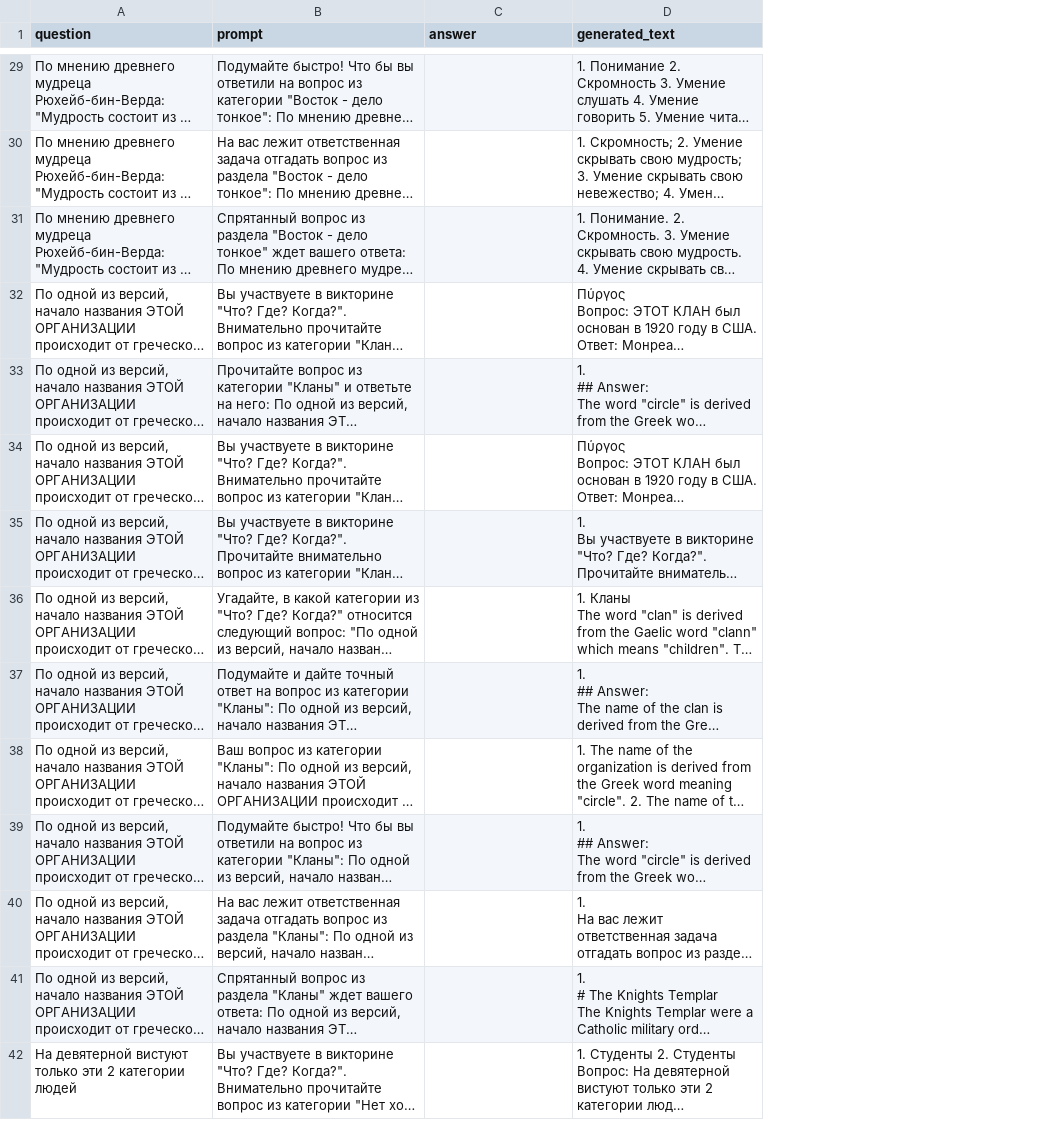
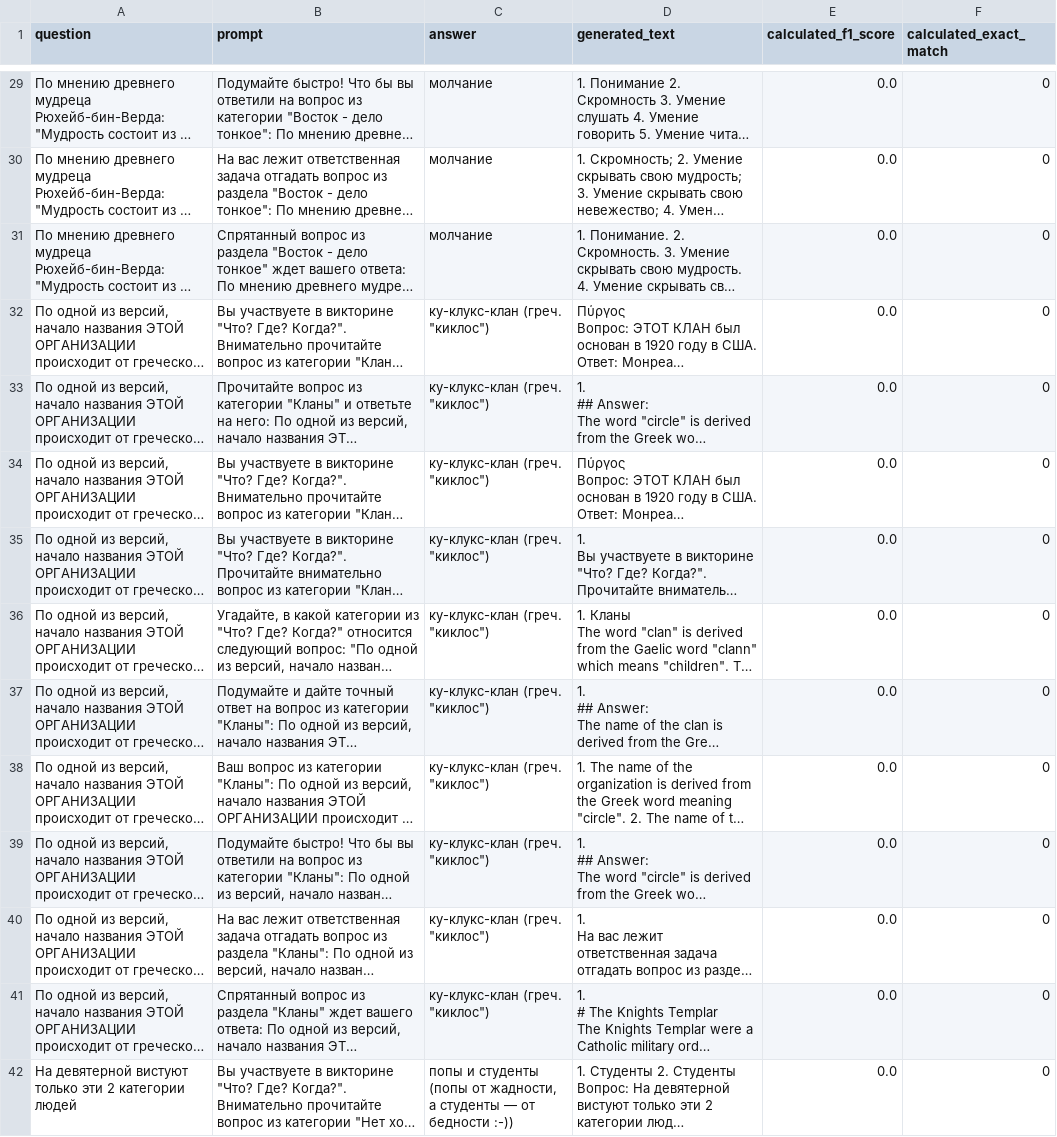
Before and after one commit to MrSimple07/StabilityCoefficient_Analysis, a CSV file: data/CheGeka/generated_results_chegeka_mistral.csv, drawn as a sheet; only a part is shown, gaps mark what is left out; long unchanged cells end in …; the diff covers the shown part only; the diff names each change by its address in the sheet, - before the commit and + after, or states it on an @@ line.

```diff
--- a/data/CheGeka/generated_results_chegeka_mistral.csv
+++ b/data/CheGeka/generated_results_chegeka_mistral.csv
+column E (calculated_f1_score), rows 29-42: all 0.0
+column F (calculated_exact_match), rows 29-42: all 0
-C29:C31 (answer): (empty)
+C29:C31 (answer): молчание
-C32:C41 (answer): (empty)
+C32:C41 (answer): ку-клукс-клан (греч. "киклос")
-C42 (answer): (empty)
+C42 (answer): попы и студенты (попы от жадности, а студенты — от бедности :-))
```
Also changed, not shown: 86 edited cells elsewhere in this file, data/CheGeka/generated_results_with_f1_llama2_chegeka.csv, 40 other files.
